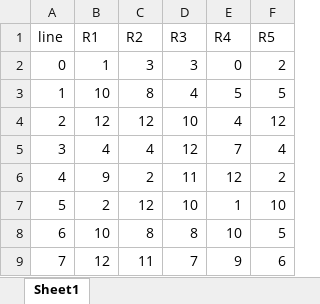
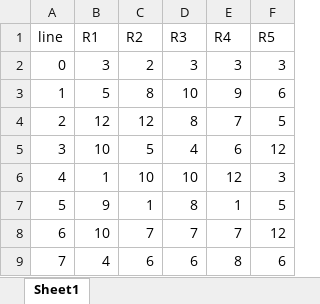
Before and after one commit to zhs007/slotsgamecore7, an Excel workbook: unittestdata/genreelsmainsymbolsdistance.xlsx, sheet Sheet1, drawn as a sheet; only a part is shown; values as stored, in another font and other column widths than the file's, no borders; the diff covers the shown part only; the diff names each change by its address in the sheet, - before the commit and + after, or states it on an @@ line.

```diff
--- a/unittestdata/genreelsmainsymbolsdistance.xlsx (sheet Sheet1)
+++ b/unittestdata/genreelsmainsymbolsdistance.xlsx (sheet Sheet1)
-B2 (R1): 1
+B2 (R1): 3
-C2 (R2): 3
+C2 (R2): 2
-E2 (R4): 0
+E2 (R4): 3
-F2 (R5): 2
+F2 (R5): 3
-B3 (R1): 10
+B3 (R1): 5
-D3 (R3): 4
+D3 (R3): 10
-E3 (R4): 5
+E3 (R4): 9
-F3 (R5): 5
+F3 (R5): 6
-D4 (R3): 10
+D4 (R3): 8
-E4 (R4): 4
+E4 (R4): 7
-F4 (R5): 12
+F4 (R5): 5
-B5 (R1): 4
+B5 (R1): 10
-C5 (R2): 4
+C5 (R2): 5
-D5 (R3): 12
+D5 (R3): 4
-E5 (R4): 7
+E5 (R4): 6
-F5 (R5): 4
+F5 (R5): 12
-B6 (R1): 9
+B6 (R1): 1
-C6 (R2): 2
+C6 (R2): 10
-D6 (R3): 11
+D6 (R3): 10
-F6 (R5): 2
+F6 (R5): 3
-B7 (R1): 2
+B7 (R1): 9
-C7 (R2): 12
+C7 (R2): 1
-D7 (R3): 10
+D7 (R3): 8
-F7 (R5): 10
+F7 (R5): 5
-C8 (R2): 8
+C8 (R2): 7
-D8 (R3): 8
+D8 (R3): 7
-E8 (R4): 10
+E8 (R4): 7
-F8 (R5): 5
+F8 (R5): 12
-B9 (R1): 12
+B9 (R1): 4
-C9 (R2): 11
+C9 (R2): 6
-D9 (R3): 7
+D9 (R3): 6
-E9 (R4): 9
+E9 (R4): 8
```
Also changed, not shown: 706 edited cells elsewhere in this sheet, unittestdata/genreels.xlsx, unittestdata/mergewinsstats.xlsx, 6 other files.
